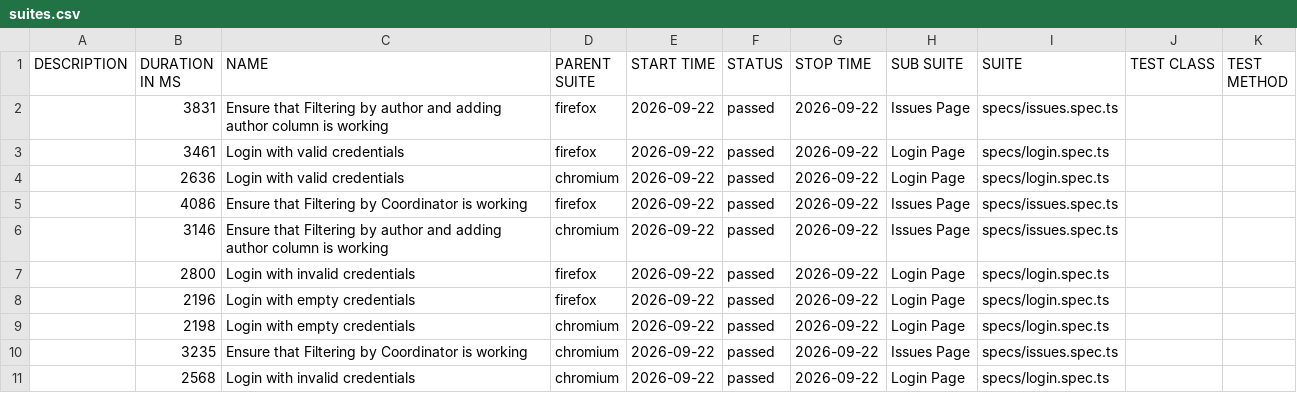
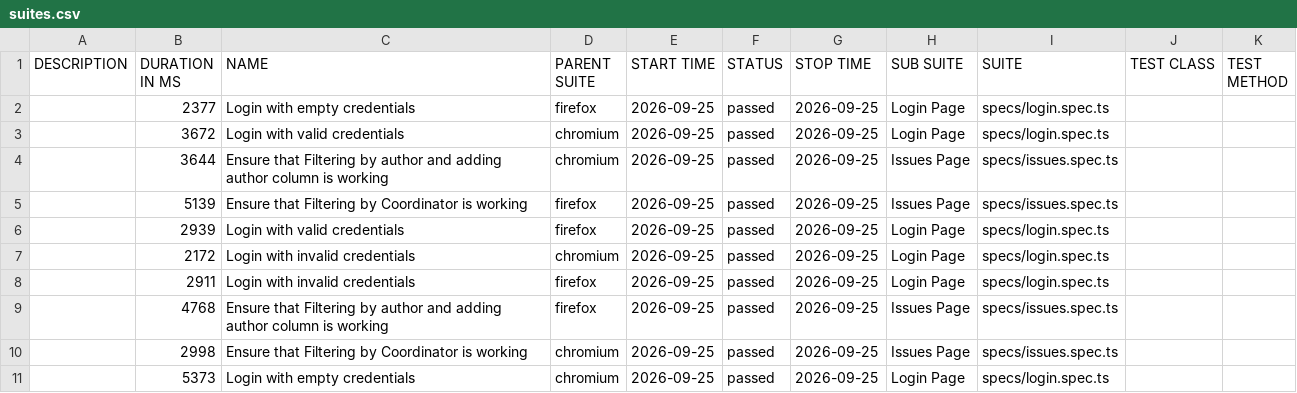
Before and after one commit to Hrehoryjj/LuxeQuality, a CSV file: data/suites.csv, drawn as a sheet.

```diff
--- a/data/suites.csv
+++ b/data/suites.csv
@@ -1,11 +1,11 @@
 "DESCRIPTION","DURATION IN MS","NAME","PARENT SUITE","START TIME","STATUS","STOP TIME","SUB SUITE","SUITE","TEST CLASS","TEST METHOD"
-"","3831","Ensure that Filtering by author and adding author column is working","firefox","2026-09-22","passed","2026-09-22","Issues Page","specs/issues.spec.ts","",""
-"","3461","Login with valid credentials","firefox","2026-09-22","passed","2026-09-22","Login Page","specs/login.spec.ts","",""
-"","2636","Login with valid credentials","chromium","2026-09-22","passed","2026-09-22","Login Page","specs/login.spec.ts","",""
-"","4086","Ensure that Filtering by Coordinator is working","firefox","2026-09-22","passed","2026-09-22","Issues Page","specs/issues.spec.ts","",""
-"","3146","Ensure that Filtering by author and adding author column is working","chromium","2026-09-22","passed","2026-09-22","Issues Page","specs/issues.spec.ts","",""
-"","2800","Login with invalid credentials","firefox","2026-09-22","passed","2026-09-22","Login Page","specs/login.spec.ts","",""
-"","2196","Login with empty credentials","firefox","2026-09-22","passed","2026-09-22","Login Page","specs/login.spec.ts","",""
-"","2198","Login with empty credentials","chromium","2026-09-22","passed","2026-09-22","Login Page","specs/login.spec.ts","",""
-"","3235","Ensure that Filtering by Coordinator is working","chromium","2026-09-22","passed","2026-09-22","Issues Page","specs/issues.spec.ts","",""
-"","2568","Login with invalid credentials","chromium","2026-09-22","passed","2026-09-22","Login Page","specs/login.spec.ts","",""
+"","2377","Login with empty credentials","firefox","2026-09-25","passed","2026-09-25","Login Page","specs/login.spec.ts","",""
+"","3672","Login with valid credentials","chromium","2026-09-25","passed","2026-09-25","Login Page","specs/login.spec.ts","",""
+"","3644","Ensure that Filtering by author and adding author column is working","chromium","2026-09-25","passed","2026-09-25","Issues Page","specs/issues.spec.ts","",""
+"","5139","Ensure that Filtering by Coordinator is working","firefox","2026-09-25","passed","2026-09-25","Issues Page","specs/issues.spec.ts","",""
+"","2939","Login with valid credentials","firefox","2026-09-25","passed","2026-09-25","Login Page","specs/login.spec.ts","",""
+"","2172","Login with invalid credentials","chromium","2026-09-25","passed","2026-09-25","Login Page","specs/login.spec.ts","",""
+"","2911","Login with invalid credentials","firefox","2026-09-25","passed","2026-09-25","Login Page","specs/login.spec.ts","",""
+"","4768","Ensure that Filtering by author and adding author column is working","firefox","2026-09-25","passed","2026-09-25","Issues Page","specs/issues.spec.ts","",""
+"","2998","Ensure that Filtering by Coordinator is working","chromium","2026-09-25","passed","2026-09-25","Issues Page","specs/issues.spec.ts","",""
+"","5373","Login with empty credentials","chromium","2026-09-25","passed","2026-09-25","Login Page","specs/login.spec.ts","",""
```
Also changed, not shown: 48 other files.
